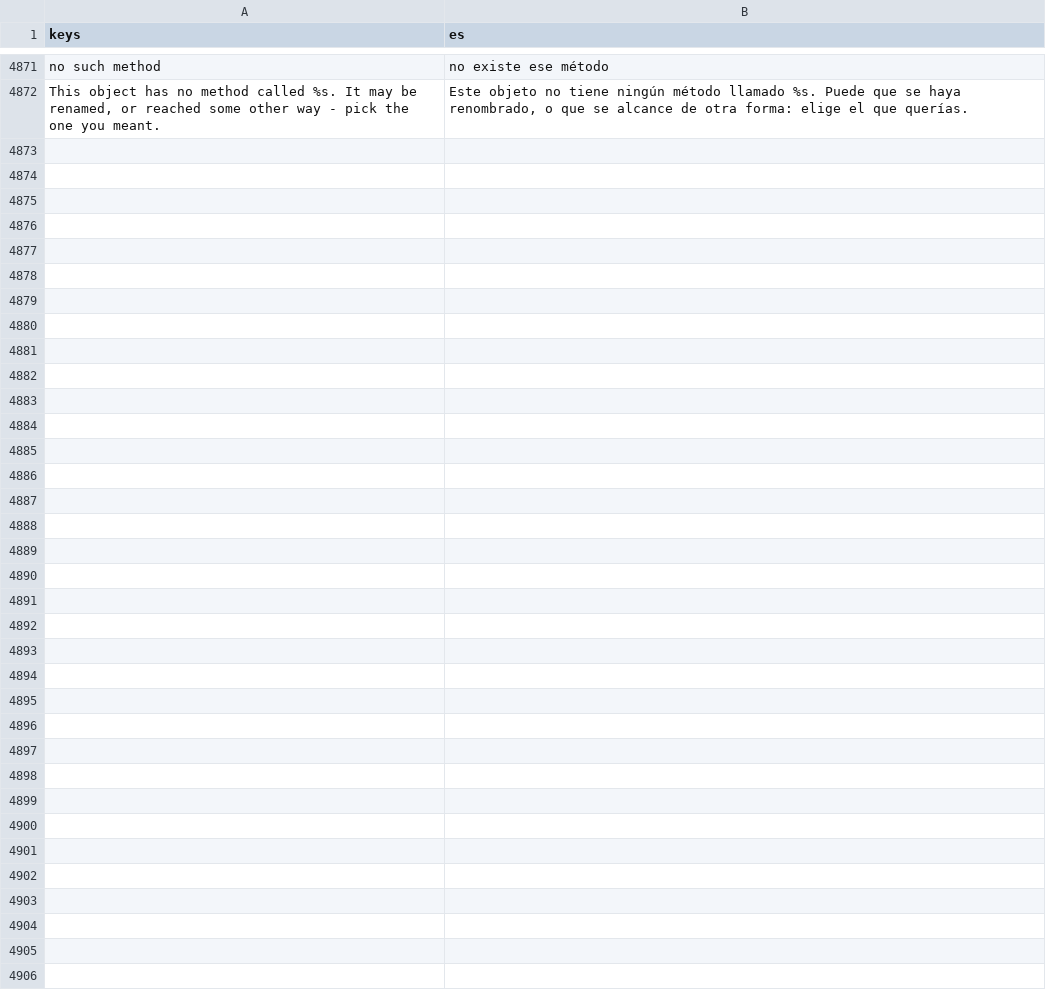
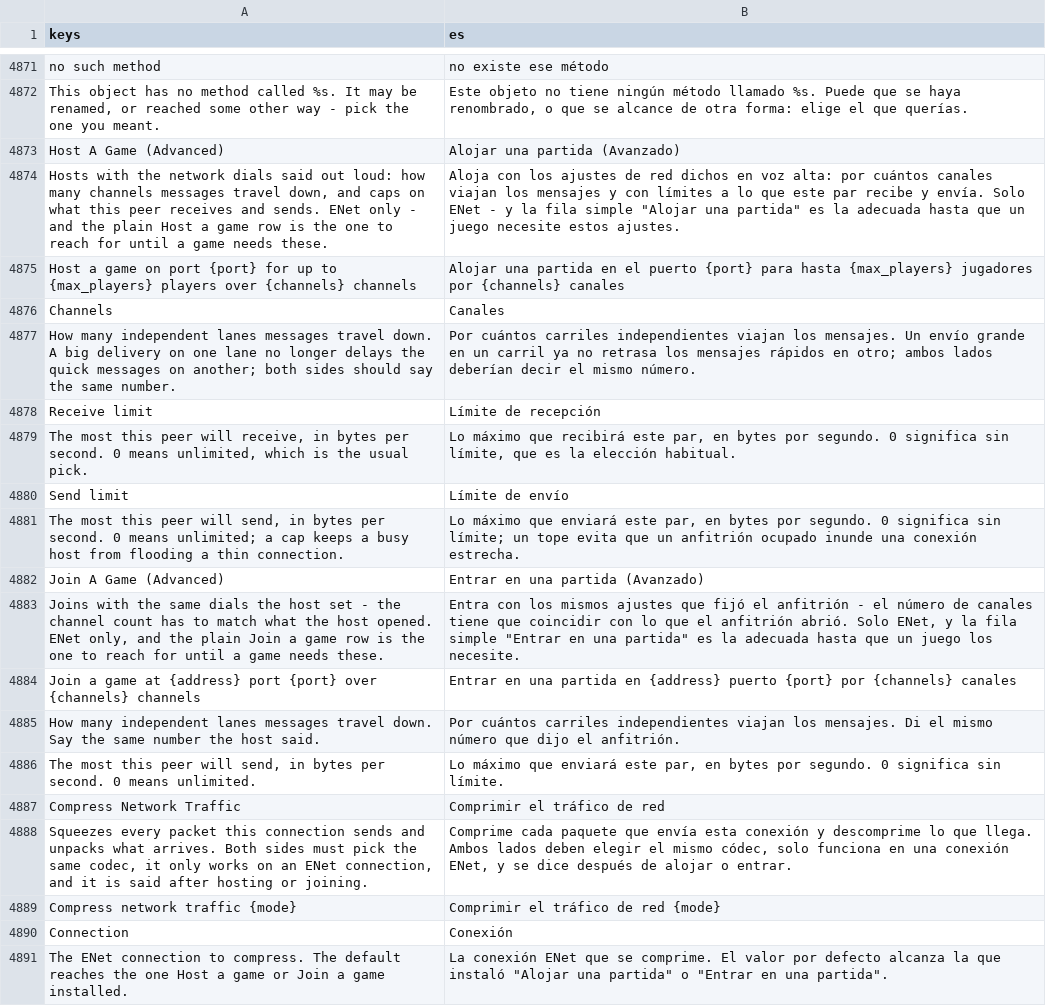
Before and after one commit to SalmanShhh/Godot-EventSheet-Visual-Scripting, a CSV file: addons/eventsheet/translations/es.csv, drawn as a sheet; only a part is shown, gaps mark what is left out; the diff covers the shown part only.

```diff
--- a/addons/eventsheet/translations/es.csv
+++ b/addons/eventsheet/translations/es.csv
@@ -4896 +4896,20 @@ no such method,no existe ese método
 "This object has no method called %s. It may be renamed, or reached some other way - pick the one you meant.","Este objeto no tiene ningún método llamado %s. Puede que se haya renombrado, o que se alcance de otra forma: elige el que querías."
+Host A Game (Advanced),Alojar una partida (Avanzado)
+"Hosts with the network dials said out loud: how many channels messages travel down, and caps on what this peer receives and sends. ENet only - and the plain Host a game row is the one to reach for until a game needs these.","Aloja con los ajustes de red dichos en voz alta: por cuántos canales viajan los mensajes y con límites a lo que este par recibe y envía. Solo ENet - y la fila simple ""Alojar una partida"" es la adecuada hasta que un juego necesite estos ajustes."
+Host a game on port {port} for up to {max_players} players over {channels} channels,Alojar una partida en el puerto {port} para hasta {max_players} jugadores por {channels} canales
+Channels,Canales
+How many independent lanes messages travel down. A big delivery on one lane no longer delays the quick messages on another; both sides should say the same number.,Por cuántos carriles independientes viajan los mensajes. Un envío grande en un carril ya no retrasa los mensajes rápidos en otro; ambos lados deberían decir el mismo número.
+Receive limit,Límite de recepción
+"The most this peer will receive, in bytes per second. 0 means unlimited, which is the usual pick.","Lo máximo que recibirá este par, en bytes por segundo. 0 significa sin límite, que es la elección habitual."
+Send limit,Límite de envío
+"The most this peer will send, in bytes per second. 0 means unlimited; a cap keeps a busy host from flooding a thin connection.","Lo máximo que enviará este par, en bytes por segundo. 0 significa sin límite; un tope evita que un anfitrión ocupado inunde una conexión estrecha."
+Join A Game (Advanced),Entrar en una partida (Avanzado)
+"Joins with the same dials the host set - the channel count has to match what the host opened. ENet only, and the plain Join a game row is the one to reach for until a game needs these.","Entra con los mismos ajustes que fijó el anfitrión - el número de canales tiene que coincidir con lo que el anfitrión abrió. Solo ENet, y la fila simple ""Entrar en una partida"" es la adecuada hasta que un juego los necesite."
+Join a game at {address} port {port} over {channels} channels,Entrar en una partida en {address} puerto {port} por {channels} canales
+How many independent lanes messages travel down. Say the same number the host said.,Por cuántos carriles independientes viajan los mensajes. Di el mismo número que dijo el anfitrión.
+"The most this peer will send, in bytes per second. 0 means unlimited.","Lo máximo que enviará este par, en bytes por segundo. 0 significa sin límite."
+Compress Network Traffic,Comprimir el tráfico de red
+"Squeezes every packet this connection sends and unpacks what arrives. Both sides must pick the same codec, it only works on an ENet connection, and it is said after hosting or joining.","Comprime cada paquete que envía esta conexión y descomprime lo que llega. Ambos lados deben elegir el mismo códec, solo funciona en una conexión ENet, y se dice después de alojar o entrar."
+Compress network traffic {mode},Comprimir el tráfico de red {mode}
+Connection,Conexión
+The ENet connection to compress. The default reaches the one Host a game or Join a game installed.,"La conexión ENet que se comprime. El valor por defecto alcanza la que instaló ""Alojar una partida"" o ""Entrar en una partida""."
```
Also changed, not shown: 13 added rows elsewhere in this file, addons/eventsheet/translations/de.csv, addons/eventsheet/translations/fr.csv, 18 other files.
